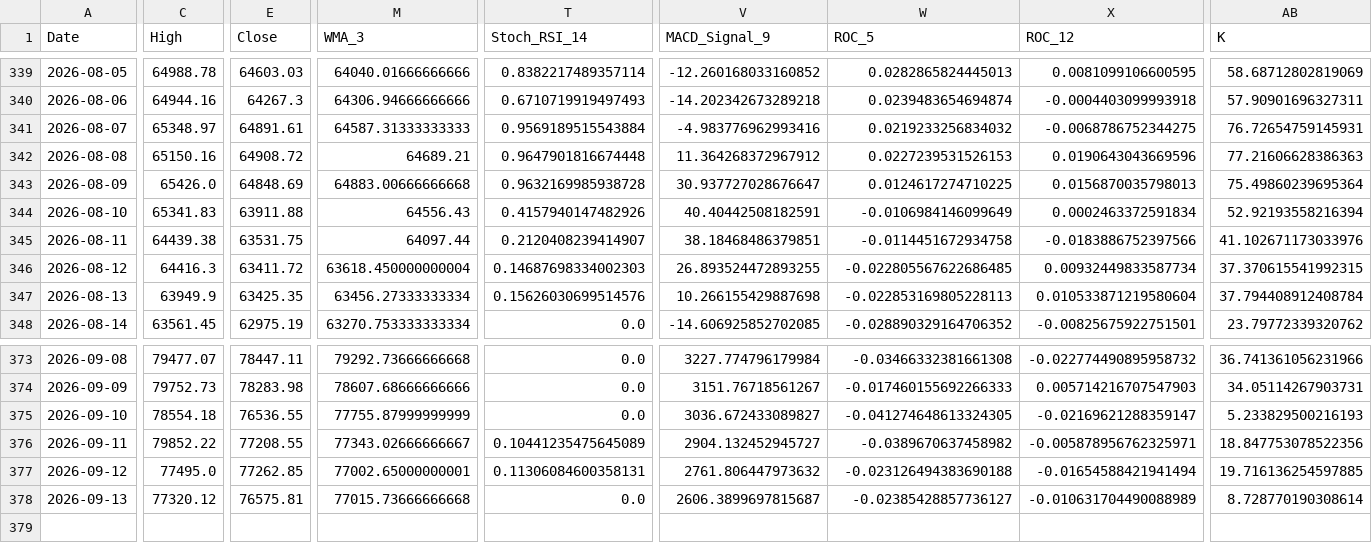
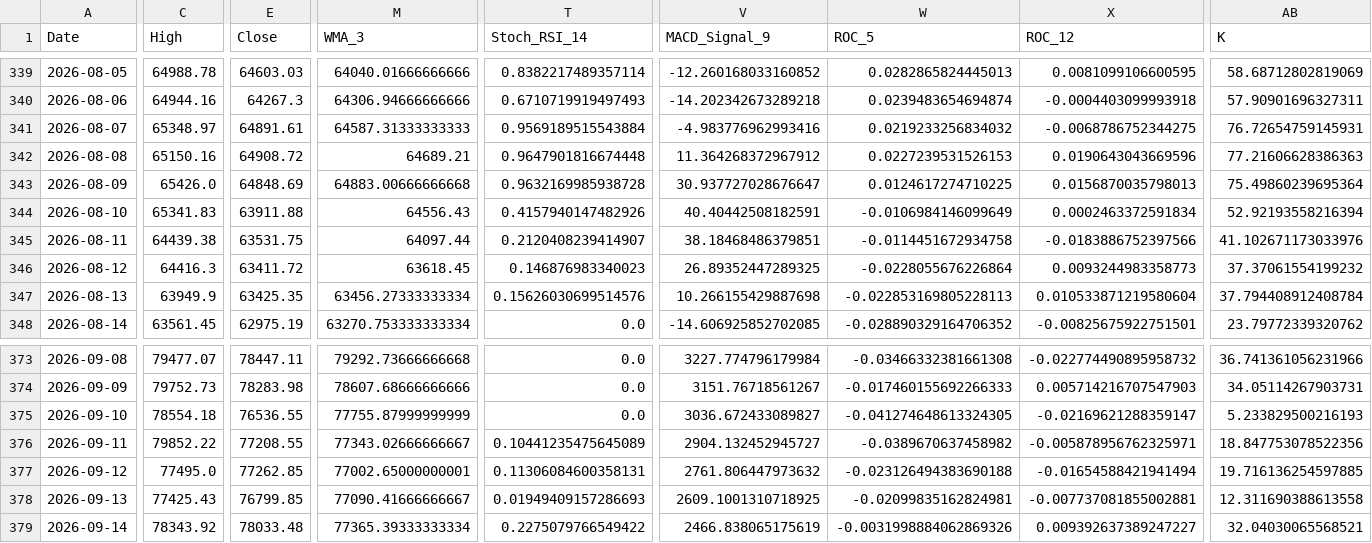
Before and after one commit to JintaoLiuorJoey/coinbase-ohlcv-data, a CSV file: data/BTC_aggregated.csv, drawn as a sheet; only a part is shown, gaps mark what is left out; rows hold the shown columns only; the diff covers the shown part only; the diff names each change by its address in the sheet, - before the commit and + after, or states it on an @@ line.

```diff
--- a/data/BTC_aggregated.csv
+++ b/data/BTC_aggregated.csv
-M346 (WMA_3): 63618.450000000004
+M346 (WMA_3): 63618.45
-T346 (Stoch_RSI_14): 0.14687698334002303
+T346 (Stoch_RSI_14): 0.146876983340023
-V346 (MACD_Signal_9): 26.893524472893255
+V346 (MACD_Signal_9): 26.89352447289325
-W346 (ROC_5): -0.022805567622686485
+W346 (ROC_5): -0.0228055676226864
-X346 (ROC_12): 0.00932449833587734
+X346 (ROC_12): 0.0093244983358773
-AB346 (K): 37.370615541992315
+AB346 (K): 37.37061554199232
-C378 (High): 77320.12
+C378 (High): 77425.43
-E378 (Close): 76575.81
+E378 (Close): 76799.85
-M378 (WMA_3): 77015.73666666668
+M378 (WMA_3): 77090.41666666667
-T378 (Stoch_RSI_14): 0.0
+T378 (Stoch_RSI_14): 0.01949409157286693
-V378 (MACD_Signal_9): 2606.3899697815687
+V378 (MACD_Signal_9): 2609.1001310718925
-W378 (ROC_5): -0.02385428857736127
+W378 (ROC_5): -0.02099835162824981
-X378 (ROC_12): -0.010631704490088989
+X378 (ROC_12): -0.007737081855002881
-AB378 (K): 8.728770190308614
+AB378 (K): 12.311690388613558
+row 379: 2026-09-14 | 78343.92 | 78033.48 | 77365.39333333334 | 0.2275079766549422 | 2466.838065175619 | -0.0031998884062869326 | 0.009392637389247227 | 32.04030065568521
```
Also changed, not shown: 31 edited cells elsewhere in this file, data/ETH_aggregated.csv, data/XRP_aggregated.csv.
